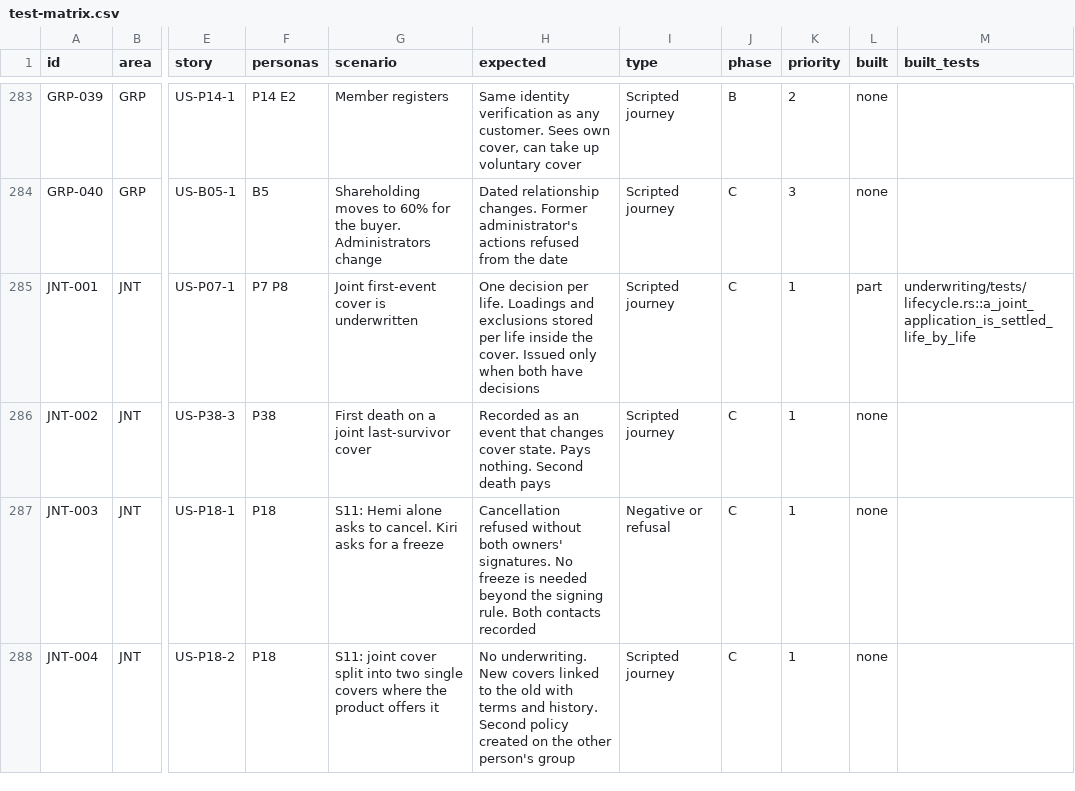
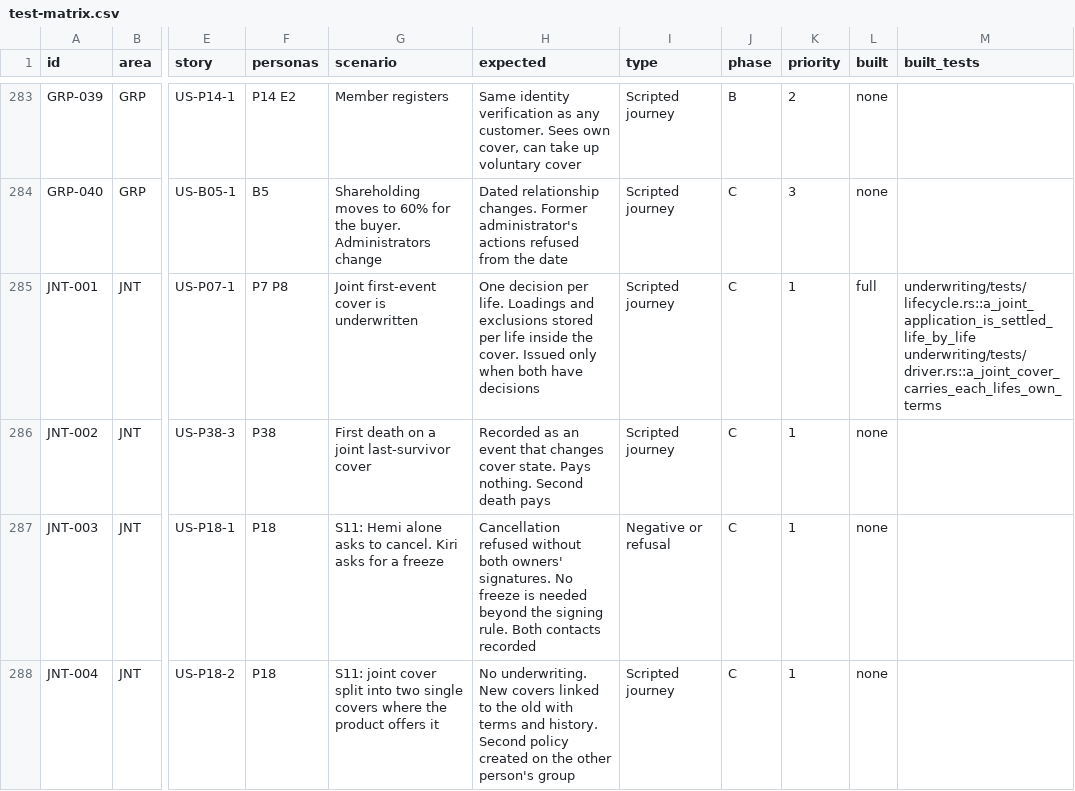
Before and after one commit to mitchell-johnson/Insurance, a CSV file: docs/testing/personas/test-matrix.csv, drawn as a sheet; only a part is shown, gaps mark what is left out; the diff names each change by its address in the sheet, - before the commit and + after, or states it on an @@ line.

```diff
--- a/docs/testing/personas/test-matrix.csv
+++ b/docs/testing/personas/test-matrix.csv
-L285 (built): part
+L285 (built): full
-M285 (built_tests): underwriting/tests/lifecycle.rs::a_joint_application_is_settled_life_by_life
+M285 (built_tests): underwriting/tests/lifecycle.rs::a_joint_application_is_settled_life_by_life underwriting/tests/driver.rs::a_joint_cover_carries_each_lifes_own_terms
```
Also changed, not shown: 5 other files.
